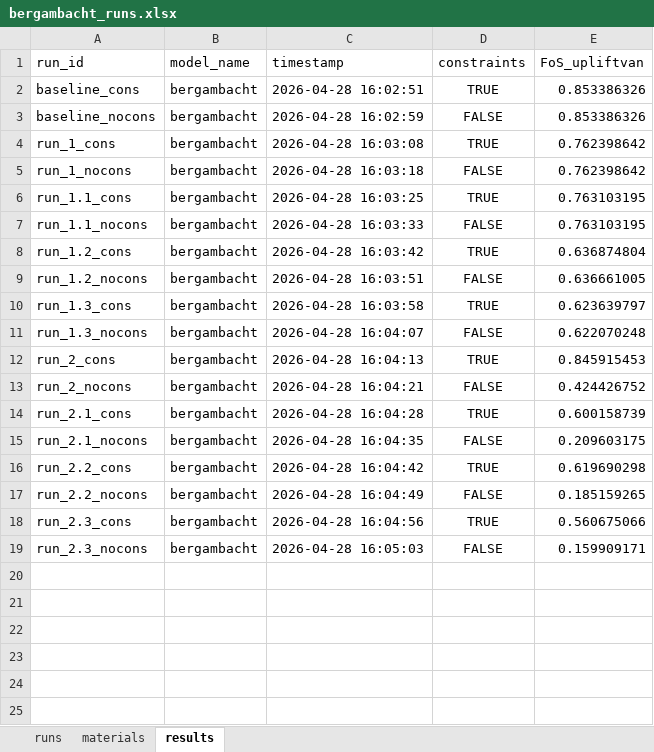
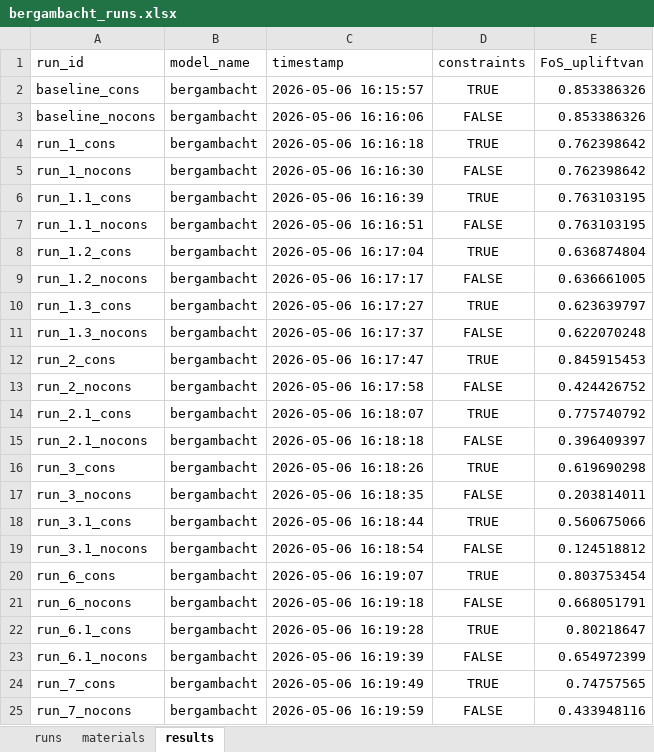
Before and after one commit to RESETDeltares/y5-2e_backanalysis, an Excel workbook: baseline_models/bergambacht_runs.xlsx, sheet results, drawn as a sheet; only a part is shown; values as stored, in another font and other column widths than the file's, no borders; the diff covers the shown part only; the diff names each change by its address in the sheet, - before the commit and + after, or states it on an @@ line.

Commit message:
Add new Su tables and parsing script; generate plots for FoS results
- Added new Su tables (Su_tables_v1.txt) for various soil types.
- Implemented a parsing script (parse_su_tables.py) to convert Su tables into a JSON format.
- Created plotting functionality in plot_results.py to visualize Factor of Safety (FoS) results, including constrained and unconstrained cases.
- Generated output plots: plot_fos_cons.png, plot_fos_nocons.png, plot_pct_change.png, and stacked versions.
- Included comparison plots for Bergambacht v1 vs v2.

```diff
--- a/baseline_models/bergambacht_runs.xlsx (sheet results)
+++ b/baseline_models/bergambacht_runs.xlsx (sheet results)
-C2 (timestamp): 2026-04-28 16:02:51
+C2 (timestamp): 2026-05-06 16:15:57
-C3 (timestamp): 2026-04-28 16:02:59
+C3 (timestamp): 2026-05-06 16:16:06
-C4 (timestamp): 2026-04-28 16:03:08
+C4 (timestamp): 2026-05-06 16:16:18
-C5 (timestamp): 2026-04-28 16:03:18
+C5 (timestamp): 2026-05-06 16:16:30
-C6 (timestamp): 2026-04-28 16:03:25
+C6 (timestamp): 2026-05-06 16:16:39
-C7 (timestamp): 2026-04-28 16:03:33
+C7 (timestamp): 2026-05-06 16:16:51
-C8 (timestamp): 2026-04-28 16:03:42
+C8 (timestamp): 2026-05-06 16:17:04
-C9 (timestamp): 2026-04-28 16:03:51
+C9 (timestamp): 2026-05-06 16:17:17
-C10 (timestamp): 2026-04-28 16:03:58
+C10 (timestamp): 2026-05-06 16:17:27
-C11 (timestamp): 2026-04-28 16:04:07
+C11 (timestamp): 2026-05-06 16:17:37
-C12 (timestamp): 2026-04-28 16:04:13
+C12 (timestamp): 2026-05-06 16:17:47
-C13 (timestamp): 2026-04-28 16:04:21
+C13 (timestamp): 2026-05-06 16:17:58
-C14 (timestamp): 2026-04-28 16:04:28
+C14 (timestamp): 2026-05-06 16:18:07
-E14 (FoS_upliftvan): 0.600158739
+E14 (FoS_upliftvan): 0.775740792
-C15 (timestamp): 2026-04-28 16:04:35
+C15 (timestamp): 2026-05-06 16:18:18
-E15 (FoS_upliftvan): 0.209603175
+E15 (FoS_upliftvan): 0.396409397
-A16 (run_id): run_2.2_cons
+A16 (run_id): run_3_cons
-C16 (timestamp): 2026-04-28 16:04:42
+C16 (timestamp): 2026-05-06 16:18:26
-A17 (run_id): run_2.2_nocons
+A17 (run_id): run_3_nocons
-C17 (timestamp): 2026-04-28 16:04:49
+C17 (timestamp): 2026-05-06 16:18:35
-E17 (FoS_upliftvan): 0.185159265
+E17 (FoS_upliftvan): 0.203814011
-A18 (run_id): run_2.3_cons
+A18 (run_id): run_3.1_cons
-C18 (timestamp): 2026-04-28 16:04:56
+C18 (timestamp): 2026-05-06 16:18:44
-A19 (run_id): run_2.3_nocons
+A19 (run_id): run_3.1_nocons
-C19 (timestamp): 2026-04-28 16:05:03
+C19 (timestamp): 2026-05-06 16:18:54
-E19 (FoS_upliftvan): 0.159909171
+E19 (FoS_upliftvan): 0.124518812
+row 20: run_6_cons | bergambacht | 2026-05-06 16:19:07 | TRUE | 0.803753454
+row 21: run_6_nocons | bergambacht | 2026-05-06 16:19:18 | FALSE | 0.668051791
+row 22: run_6.1_cons | bergambacht | 2026-05-06 16:19:28 | TRUE | 0.80218647
+row 23: run_6.1_nocons | bergambacht | 2026-05-06 16:19:39 | FALSE | 0.654972399
+row 24: run_7_cons | bergambacht | 2026-05-06 16:19:49 | TRUE | 0.74757565
+row 25: run_7_nocons | bergambacht | 2026-05-06 16:19:59 | FALSE | 0.433948116
```
Also changed, not shown: 2 added rows elsewhere in this sheet, sheet materials, sheet runs, 16 other files.
